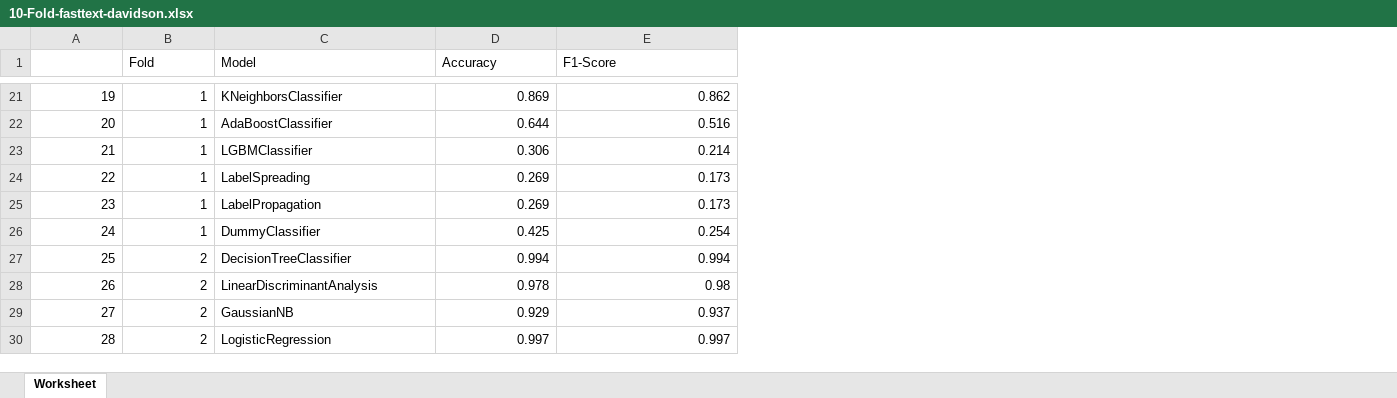
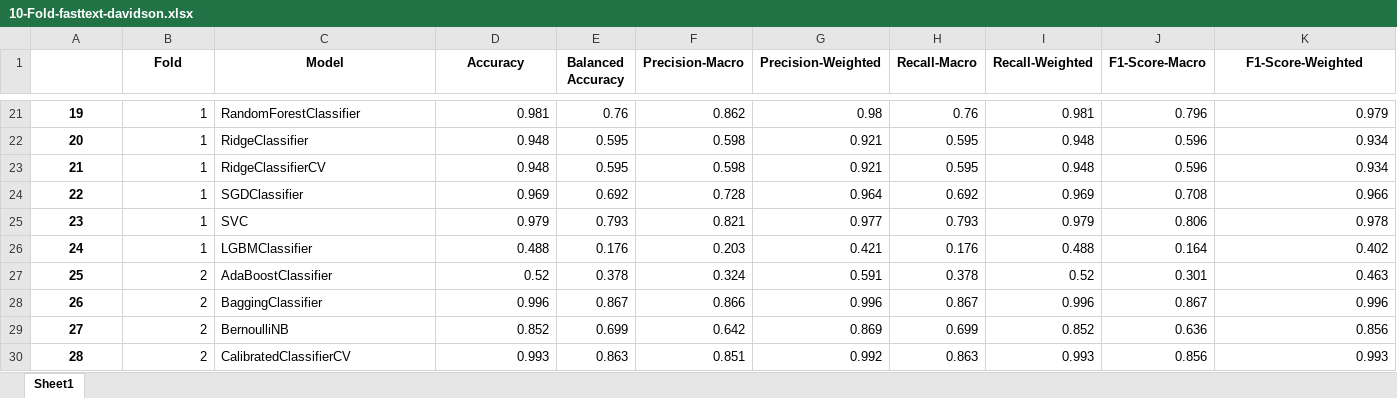
Before and after one commit to robertodr01/Ethical-NLP, an Excel workbook: results/10-Fold-fasttext-davidson.xlsx, sheet Sheet1, drawn as a sheet; only a part is shown, gaps mark what is left out; values as stored, in another font and other column widths than the file's, no borders; addresses are those after the commit; the diff covers the shown part only; the diff names each change by its address in the sheet, - before the commit and + after, or states it on an @@ line.

```diff
--- a/results/10-Fold-fasttext-davidson.xlsx (sheet Sheet1)
+++ b/results/10-Fold-fasttext-davidson.xlsx (sheet Sheet1)
-sheet tab: Worksheet
+sheet tab: Sheet1
+column E (Balanced Accuracy), rows 21-30: 0.76 | 0.595 | 0.595 | 0.692 | 0.793 | 0.176 | 0.378 | 0.867 | 0.699 | 0.863
+column F (Precision-Macro), rows 21-30: 0.862 | 0.598 | 0.598 | 0.728 | 0.821 | 0.203 | 0.324 | 0.866 | 0.642 | 0.851
+column G (Precision-Weighted), rows 21-30: 0.98 | 0.921 | 0.921 | 0.964 | 0.977 | 0.421 | 0.591 | 0.996 | 0.869 | 0.992
+column H (Recall-Macro), rows 21-30: 0.76 | 0.595 | 0.595 | 0.692 | 0.793 | 0.176 | 0.378 | 0.867 | 0.699 | 0.863
+column I (Recall-Weighted), rows 21-30: 0.981 | 0.948 | 0.948 | 0.969 | 0.979 | 0.488 | 0.52 | 0.996 | 0.852 | 0.993
+column J (F1-Score-Macro), rows 21-30: 0.796 | 0.596 | 0.596 | 0.708 | 0.806 | 0.164 | 0.301 | 0.867 | 0.636 | 0.856
@@ B1:D1 bold: off → on, alignment: left → center @@
-K1: F1-Score
+K1: F1-Score-Weighted
@@ K1 bold: off → on, alignment: left → center @@
@@ A21:A30 bold: off → on, alignment: right → center @@
-C21 (Model): KNeighborsClassifier
+C21 (Model): RandomForestClassifier
-D21 (Accuracy): 0.869
+D21 (Accuracy): 0.981
-K21 (F1-Score-Weighted): 0.862
+K21 (F1-Score-Weighted): 0.979
-C22 (Model): AdaBoostClassifier
+C22 (Model): RidgeClassifier
-D22 (Accuracy): 0.644
+D22 (Accuracy): 0.948
-K22 (F1-Score-Weighted): 0.516
+K22 (F1-Score-Weighted): 0.934
-C23 (Model): LGBMClassifier
+C23 (Model): RidgeClassifierCV
-D23 (Accuracy): 0.306
+D23 (Accuracy): 0.948
-K23 (F1-Score-Weighted): 0.214
+K23 (F1-Score-Weighted): 0.934
-C24 (Model): LabelSpreading
+C24 (Model): SGDClassifier
-D24 (Accuracy): 0.269
+D24 (Accuracy): 0.969
-K24 (F1-Score-Weighted): 0.173
+K24 (F1-Score-Weighted): 0.966
-C25 (Model): LabelPropagation
+C25 (Model): SVC
-D25 (Accuracy): 0.269
+D25 (Accuracy): 0.979
-K25 (F1-Score-Weighted): 0.173
+K25 (F1-Score-Weighted): 0.978
-C26 (Model): DummyClassifier
+C26 (Model): LGBMClassifier
-D26 (Accuracy): 0.425
+D26 (Accuracy): 0.488
-K26 (F1-Score-Weighted): 0.254
+K26 (F1-Score-Weighted): 0.402
-C27 (Model): DecisionTreeClassifier
+C27 (Model): AdaBoostClassifier
-D27 (Accuracy): 0.994
+D27 (Accuracy): 0.52
-K27 (F1-Score-Weighted): 0.994
+K27 (F1-Score-Weighted): 0.463
-C28 (Model): LinearDiscriminantAnalysis
+C28 (Model): BaggingClassifier
-D28 (Accuracy): 0.978
+D28 (Accuracy): 0.996
-K28 (F1-Score-Weighted): 0.98
+K28 (F1-Score-Weighted): 0.996
-C29 (Model): GaussianNB
+C29 (Model): BernoulliNB
-D29 (Accuracy): 0.929
+D29 (Accuracy): 0.852
-K29 (F1-Score-Weighted): 0.937
+K29 (F1-Score-Weighted): 0.856
-C30 (Model): LogisticRegression
+C30 (Model): CalibratedClassifierCV
-D30 (Accuracy): 0.997
+D30 (Accuracy): 0.993
-K30 (F1-Score-Weighted): 0.997
+K30 (F1-Score-Weighted): 0.993
```
Also changed, not shown: 689 edited cells and cell formats elsewhere in this sheet, results/10-Fold-BERT-davidson.xlsx, results/10-Fold-glove-davidson.xlsx, 8 other files.
